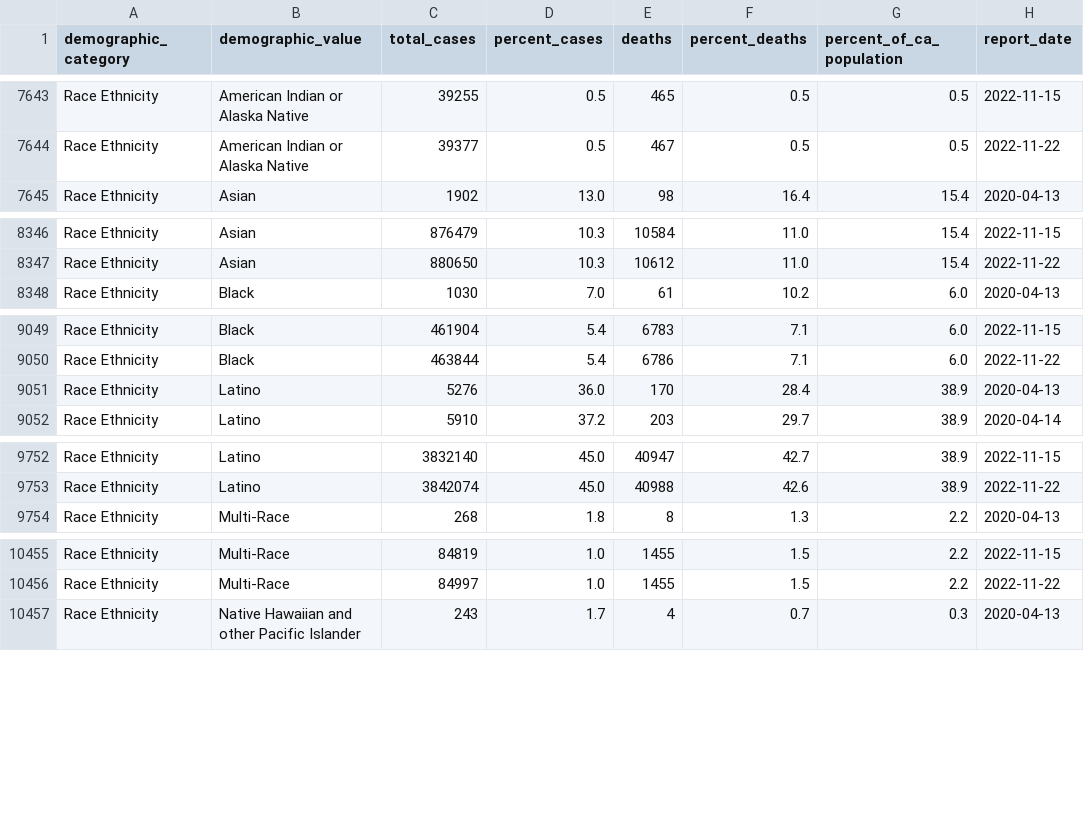
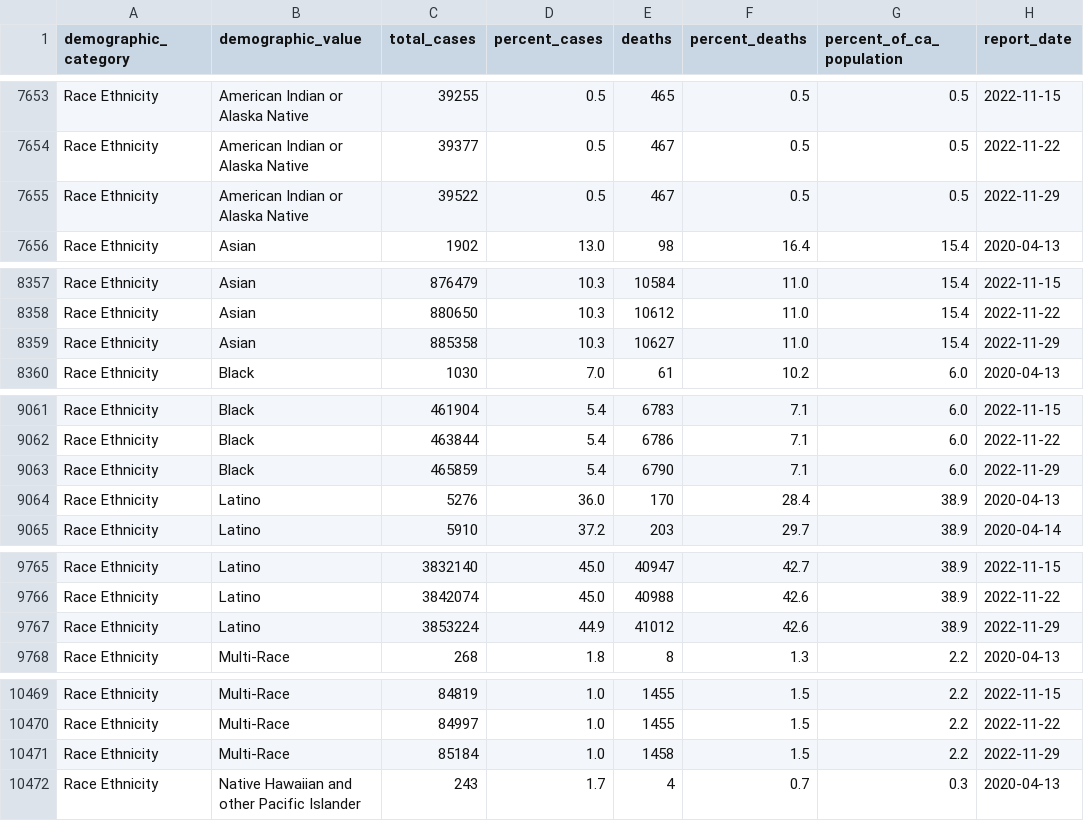
Before and after one commit to vllry/california-COVID-19-timeseries, a CSV file: cases_demographics.csv, drawn as a sheet; only a part is shown, gaps mark what is left out; the diff covers the shown part only; the diff names each change by its address in the sheet, - before the commit and + after, or states it on an @@ line.

```diff
--- a/cases_demographics.csv
+++ b/cases_demographics.csv
+row 7655: Race Ethnicity | American Indian or Alaska Native | 39522 | 0.5 | 467 | 0.5 | 0.5 | 2022-11-29
+row 8359: Race Ethnicity | Asian | 885358 | 10.3 | 10627 | 11.0 | 15.4 | 2022-11-29
+row 9063: Race Ethnicity | Black | 465859 | 5.4 | 6790 | 7.1 | 6.0 | 2022-11-29
+row 9767: Race Ethnicity | Latino | 3853224 | 44.9 | 41012 | 42.6 | 38.9 | 2022-11-29
+row 10471: Race Ethnicity | Multi-Race | 85184 | 1.0 | 1458 | 1.5 | 2.2 | 2022-11-29
```
Also changed, not shown: 14 added rows elsewhere in this file, 2 other files.
